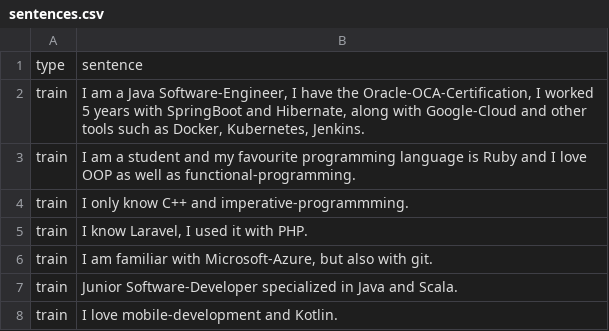
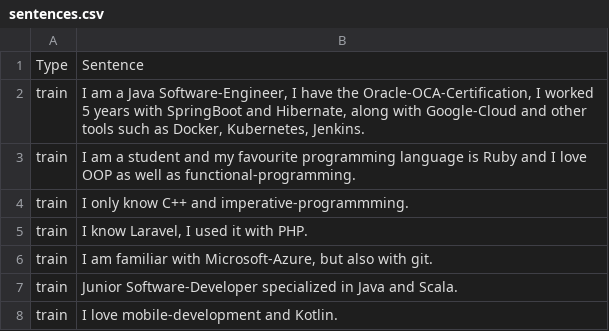
Before and after one commit to hasdarius/NerTrainingDataGenerator, a CSV file: data/sentences.csv, drawn as a sheet; only a part is shown; removed rows and columns are numbered as before the commit, all else as after; the diff names each change by its address in the sheet, - before the commit and + after, or states it on an @@ line.

```diff
--- a/data/sentences.csv
+++ b/data/sentences.csv
-row 1: type | sentence
+row 1: Type | Sentence
```
Also changed, not shown: 2 other files.
